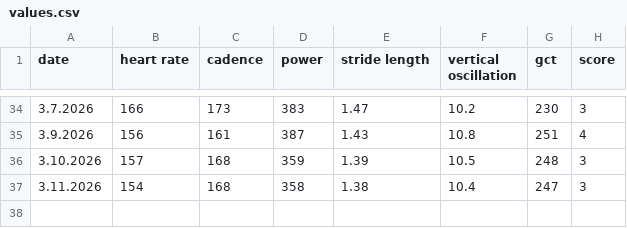
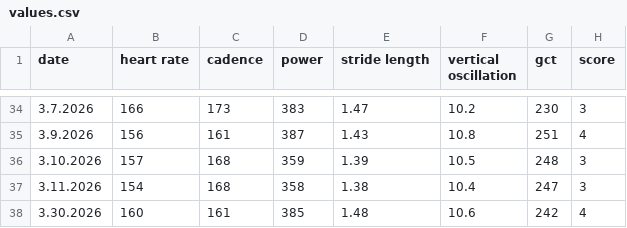
Before and after one commit to marco28p/logisticregression, a CSV file: values.csv, drawn as a sheet; only a part is shown, gaps mark what is left out; the diff names each change by its address in the sheet, - before the commit and + after, or states it on an @@ line.

Commit message:
adding 3.30.2026

```diff
--- a/values.csv
+++ b/values.csv
+row 38: 3.30.2026 | 160 | 161 | 385 | 1.48 | 10.6 | 242 | 4
```
